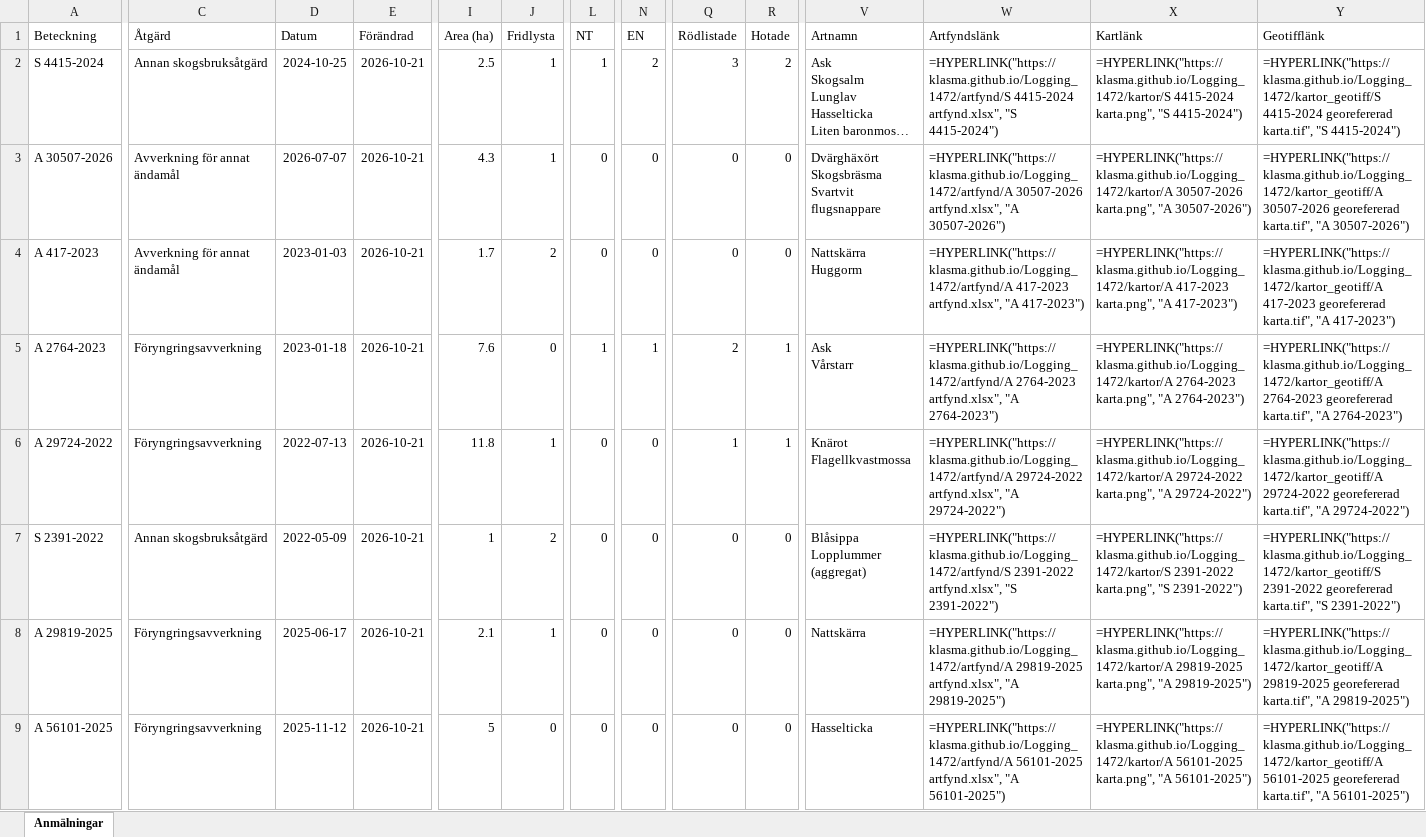
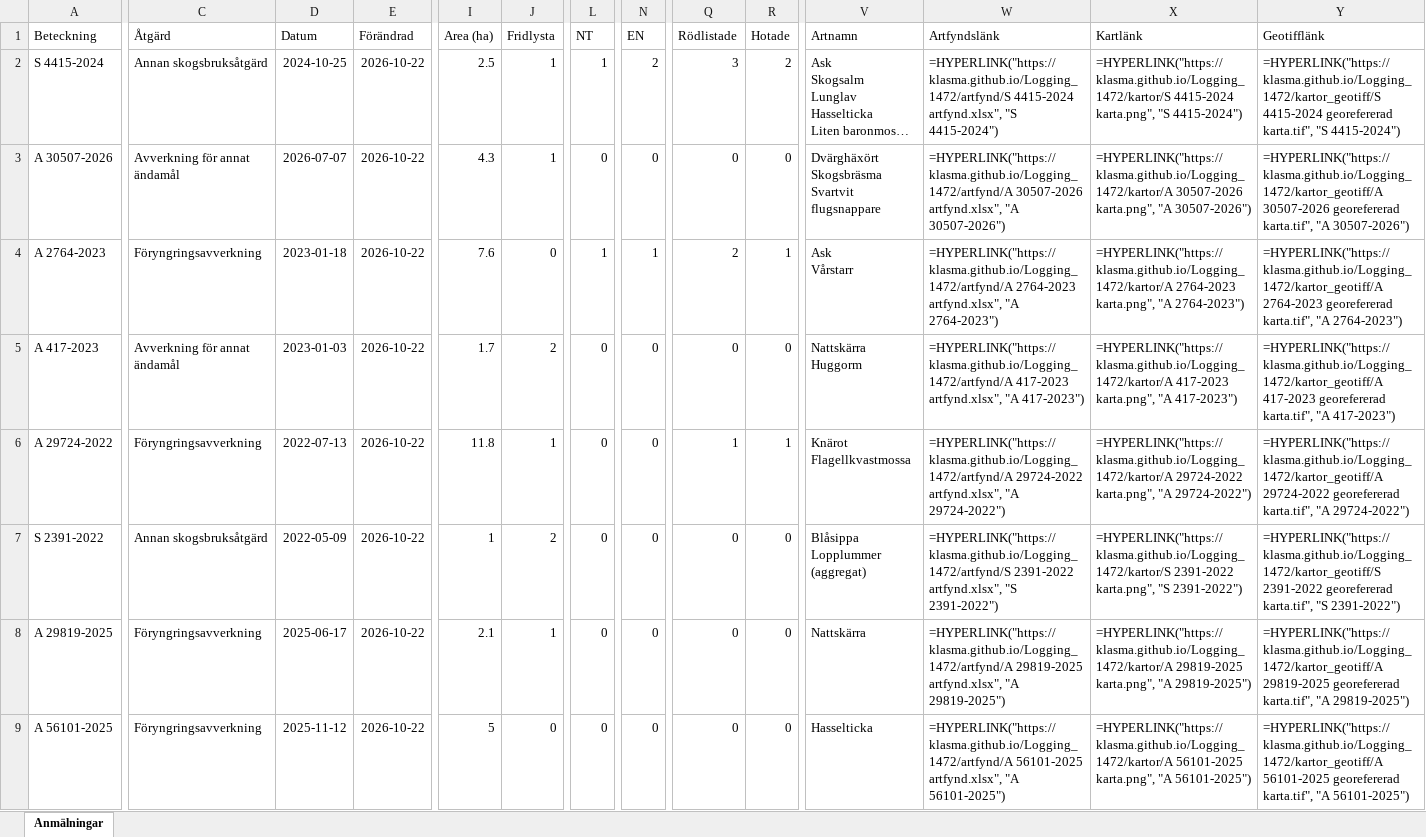
Before and after one commit to klasma/Logging_1472, an Excel workbook: Översikt TIBRO.xlsx, sheet Anmälningar, drawn as a sheet; only a part is shown, gaps mark what is left out; long unchanged cells end in …; values as stored, in another font and other column widths than the file's, no borders; formulas without a stored value are shown as written; ↵ is a line break in a cell; the diff covers the shown part only; the diff names each change by its address in the sheet, - before the commit and + after, or states it on an @@ line.

```diff
--- a/Översikt TIBRO.xlsx (sheet Anmälningar)
+++ b/Översikt TIBRO.xlsx (sheet Anmälningar)
-E2:E9 (Förändrad): 2026-10-21
+E2:E9 (Förändrad): 2026-10-22
-A4 (Beteckning): A 417-2023
+A4 (Beteckning): A 2764-2023
-C4 (Åtgärd): Avverkning för annat ändamål
+C4 (Åtgärd): Föryngringsavverkning
-D4 (Datum): 2023-01-03
+D4 (Datum): 2023-01-18
-I4 (Area (ha)): 1.7
+I4 (Area (ha)): 7.6
-J4 (Fridlysta): 2
+J4 (Fridlysta): 0
-L4 (NT): 0
+L4 (NT): 1
-N4 (EN): 0
+N4 (EN): 1
-Q4 (Rödlistade): 0
+Q4 (Rödlistade): 2
-R4 (Hotade): 0
+R4 (Hotade): 1
-V4 (Artnamn): Nattskärra ↵ Huggorm
+V4 (Artnamn): Ask ↵ Vårstarr
-W4 (Artfyndslänk): =HYPERLINK("https://klasma.github.io/Logging_1472/artfynd/A 417-2023 artfynd.xlsx", "A 417-2023")
+W4 (Artfyndslänk): =HYPERLINK("https://klasma.github.io/Logging_1472/artfynd/A 2764-2023 artfynd.xlsx", "A 2764-2023")
-X4 (Kartlänk): =HYPERLINK("https://klasma.github.io/Logging_1472/kartor/A 417-2023 karta.png", "A 417-2023")
+X4 (Kartlänk): =HYPERLINK("https://klasma.github.io/Logging_1472/kartor/A 2764-2023 karta.png", "A 2764-2023")
-Y4 (Geotifflänk): =HYPERLINK("https://klasma.github.io/Logging_1472/kartor_geotiff/A 417-2023 georefererad karta.tif", "A 417-2023")
+Y4 (Geotifflänk): =HYPERLINK("https://klasma.github.io/Logging_1472/kartor_geotiff/A 2764-2023 georefererad karta.tif", "A 2764-2023")
-A5 (Beteckning): A 2764-2023
+A5 (Beteckning): A 417-2023
-C5 (Åtgärd): Föryngringsavverkning
+C5 (Åtgärd): Avverkning för annat ändamål
-D5 (Datum): 2023-01-18
+D5 (Datum): 2023-01-03
-I5 (Area (ha)): 7.6
+I5 (Area (ha)): 1.7
-J5 (Fridlysta): 0
+J5 (Fridlysta): 2
-L5 (NT): 1
+L5 (NT): 0
-N5 (EN): 1
+N5 (EN): 0
-Q5 (Rödlistade): 2
+Q5 (Rödlistade): 0
-R5 (Hotade): 1
+R5 (Hotade): 0
-V5 (Artnamn): Ask ↵ Vårstarr
+V5 (Artnamn): Nattskärra ↵ Huggorm
-W5 (Artfyndslänk): =HYPERLINK("https://klasma.github.io/Logging_1472/artfynd/A 2764-2023 artfynd.xlsx", "A 2764-2023")
+W5 (Artfyndslänk): =HYPERLINK("https://klasma.github.io/Logging_1472/artfynd/A 417-2023 artfynd.xlsx", "A 417-2023")
-X5 (Kartlänk): =HYPERLINK("https://klasma.github.io/Logging_1472/kartor/A 2764-2023 karta.png", "A 2764-2023")
+X5 (Kartlänk): =HYPERLINK("https://klasma.github.io/Logging_1472/kartor/A 417-2023 karta.png", "A 417-2023")
-Y5 (Geotifflänk): =HYPERLINK("https://klasma.github.io/Logging_1472/kartor_geotiff/A 2764-2023 georefererad karta.tif", "A 2764-2023")
+Y5 (Geotifflänk): =HYPERLINK("https://klasma.github.io/Logging_1472/kartor_geotiff/A 417-2023 georefererad karta.tif", "A 417-2023")
```
Also changed, not shown: 488 edited cells elsewhere in this sheet, artfynd/A 29724-2022 artfynd.xlsx, artfynd/A 29819-2025 artfynd.xlsx, 51 other files.
